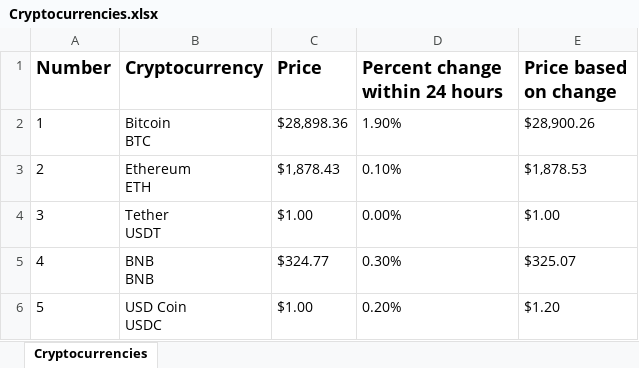
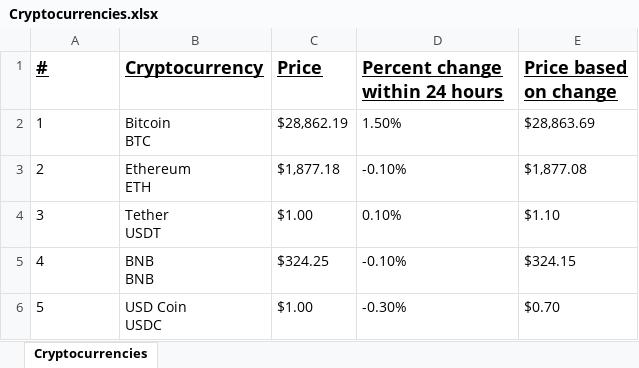
Before and after one commit to nickmcc00/Webscraping, an Excel workbook: Cryptocurrencies.xlsx, sheet Cryptocurrencies, drawn as a sheet; values as stored, in another font and other column widths than the file's, no borders; the diff names each change by its address in the sheet, - before the commit and + after, or states it on an @@ line.

```diff
--- a/Cryptocurrencies.xlsx (sheet Cryptocurrencies)
+++ b/Cryptocurrencies.xlsx (sheet Cryptocurrencies)
-A1: Number
+A1: #
-A1:E1 underline: off
+A1:E1 underline: on
-C2 (Price): $28,898.36
+C2 (Price): $28,862.19
-D2 (Percent change within 24 hours): 1.90%
+D2 (Percent change within 24 hours): 1.50%
-E2 (Price based on change): $28,900.26
+E2 (Price based on change): $28,863.69
-C3 (Price): $1,878.43
+C3 (Price): $1,877.18
-D3 (Percent change within 24 hours): 0.10%
+D3 (Percent change within 24 hours): -0.10%
-E3 (Price based on change): $1,878.53
+E3 (Price based on change): $1,877.08
-D4 (Percent change within 24 hours): 0.00%
+D4 (Percent change within 24 hours): 0.10%
-E4 (Price based on change): $1.00
+E4 (Price based on change): $1.10
-C5 (Price): $324.77
+C5 (Price): $324.25
-D5 (Percent change within 24 hours): 0.30%
+D5 (Percent change within 24 hours): -0.10%
-E5 (Price based on change): $325.07
+E5 (Price based on change): $324.15
-D6 (Percent change within 24 hours): 0.20%
+D6 (Percent change within 24 hours): -0.30%
-E6 (Price based on change): $1.20
+E6 (Price based on change): $0.70
```
Also changed, not shown: 1 other file.
